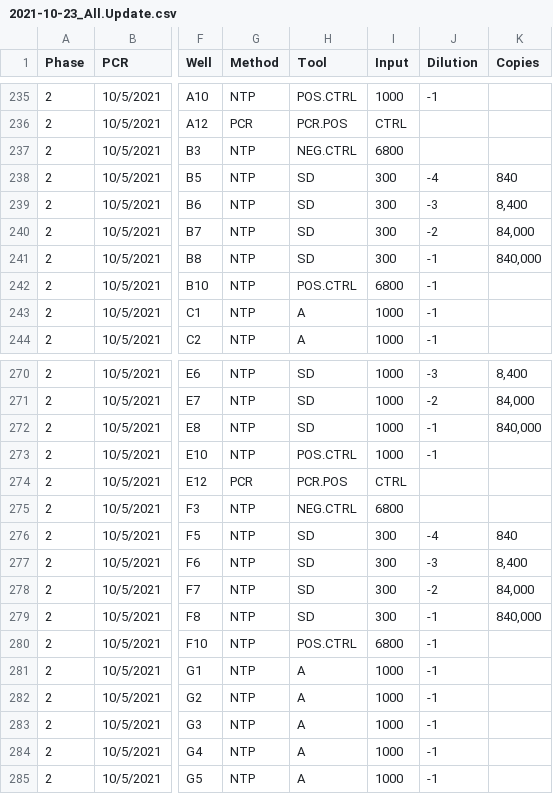
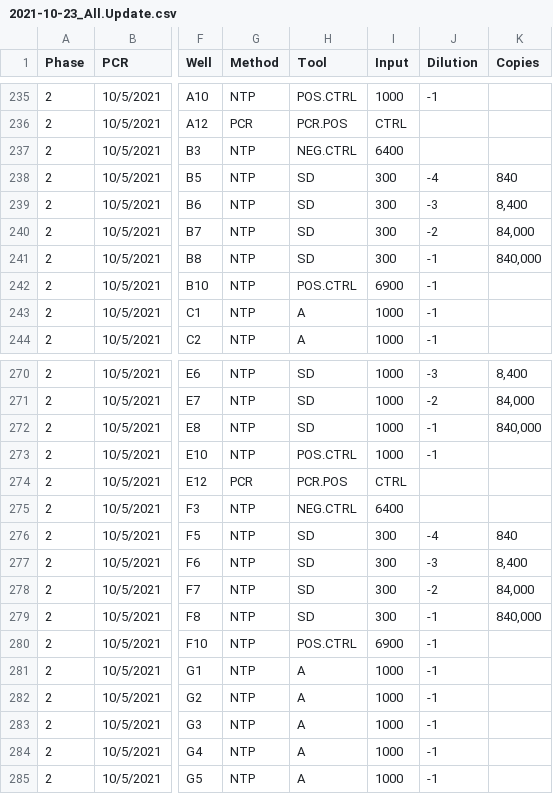
Before and after one commit to MoChan2021/MONICACHAN-MADA-project, a CSV file: data/raw_data/2021-10-23_All.Update.csv, drawn as a sheet; only a part is shown, gaps mark what is left out; the diff covers the shown part only; the diff names each change by its address in the sheet, - before the commit and + after, or states it on an @@ line.

```diff
--- a/data/raw_data/2021-10-23_All.Update.csv
+++ b/data/raw_data/2021-10-23_All.Update.csv
-I237 (Input): 6800
+I237 (Input): 6400
-I242 (Input): 6800
+I242 (Input): 6900
-I275 (Input): 6800
+I275 (Input): 6400
-I280 (Input): 6800
+I280 (Input): 6900
```
Also changed, not shown: 20 edited cells elsewhere in this file, 16 other files.
